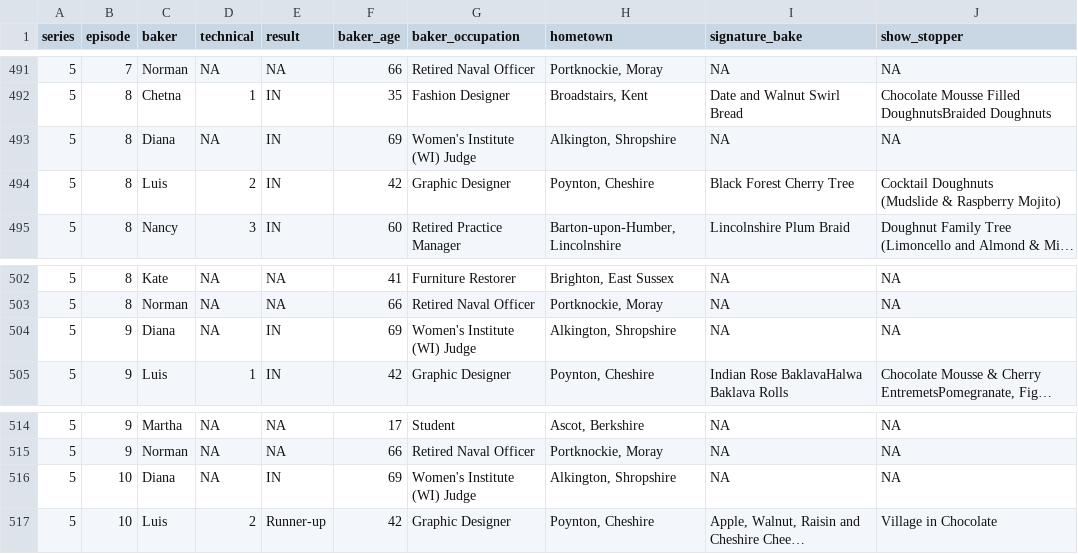
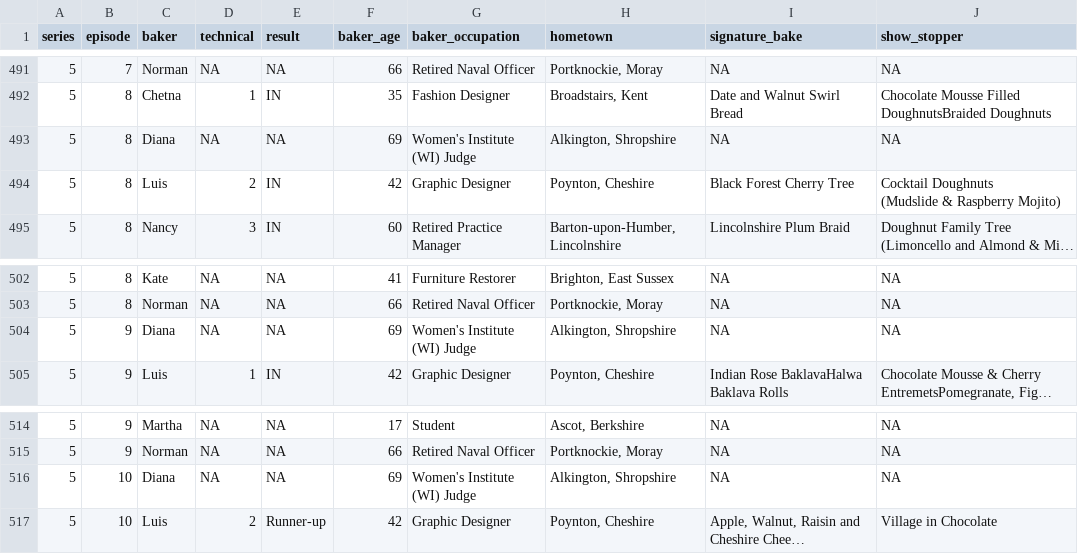
Before and after one commit to gzqgzq9/p8105_hw2_zg2486, a CSV file: gbb_datasets/final.csv, drawn as a sheet; only a part is shown, gaps mark what is left out; long unchanged cells end in …; the diff covers the shown part only; the diff names each change by its address in the sheet, - before the commit and + after, or states it on an @@ line.

```diff
--- a/gbb_datasets/final.csv
+++ b/gbb_datasets/final.csv
-E493 (result): IN
+E493 (result): NA
-E504 (result): IN
+E504 (result): NA
-E516 (result): IN
+E516 (result): NA
```
Also changed, not shown: 50 edited cells elsewhere in this file, 2 other files.
